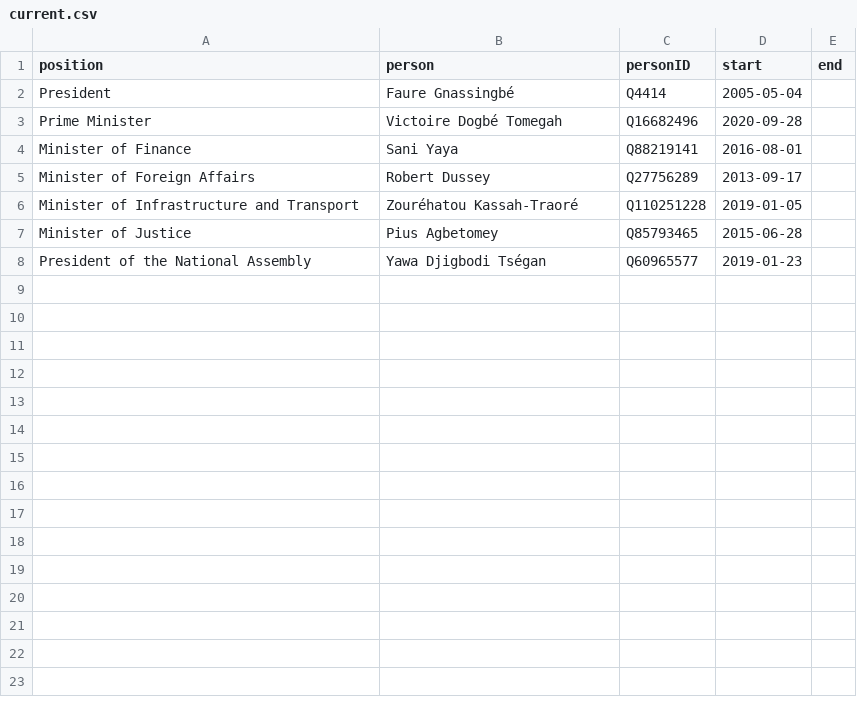
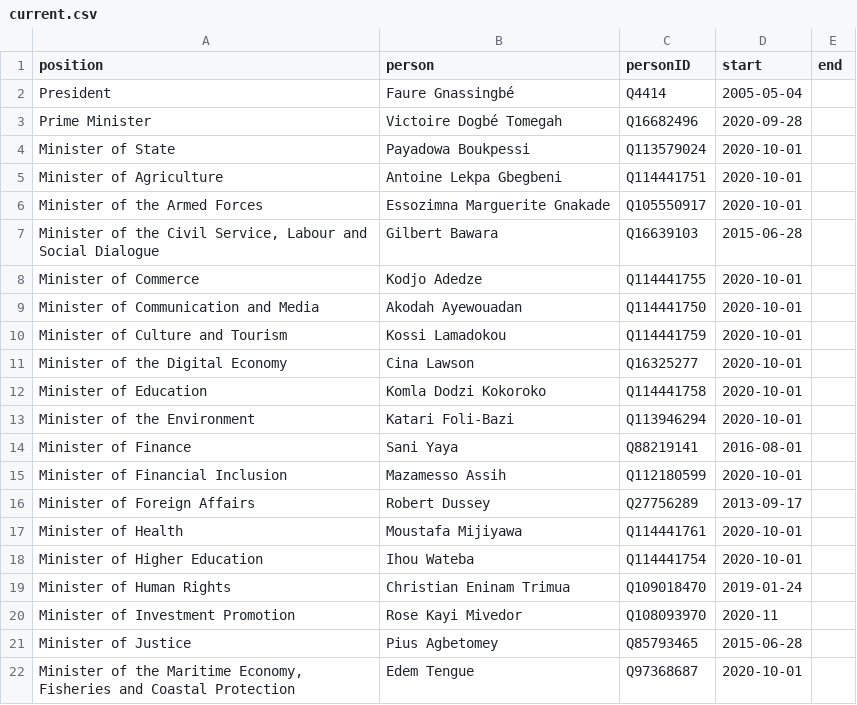
Before and after one commit to every-politician-scrapers/togo, a CSV file: html/current.csv, drawn as a sheet; only a part is shown; the shorter side is filled out with more unchanged rows; removed rows and columns are numbered as before the commit, all else as after; the diff covers the shown part only; the diff names each change by its address in the sheet, - before the commit and + after, or states it on an @@ line.

```diff
--- a/html/current.csv
+++ b/html/current.csv
+row 4: Minister of State | Payadowa Boukpessi | Q113579024 | 2020-10-01
+row 5: Minister of Agriculture | Antoine Lekpa Gbegbeni | Q114441751 | 2020-10-01
+row 6: Minister of the Armed Forces | Essozimna Marguerite Gnakade | Q105550917 | 2020-10-01
+row 7: Minister of the Civil Service, Labour and Social Dialogue | Gilbert Bawara | Q16639103 | 2015-06-28
+row 8: Minister of Commerce | Kodjo Adedze | Q114441755 | 2020-10-01
+row 9: Minister of Communication and Media | Akodah Ayewouadan | Q114441750 | 2020-10-01
+row 10: Minister of Culture and Tourism | Kossi Lamadokou | Q114441759 | 2020-10-01
+row 11: Minister of the Digital Economy | Cina Lawson | Q16325277 | 2020-10-01
+row 12: Minister of Education | Komla Dodzi Kokoroko | Q114441758 | 2020-10-01
+row 13: Minister of the Environment | Katari Foli-Bazi | Q113946294 | 2020-10-01
+row 15: Minister of Financial Inclusion | Mazamesso Assih | Q112180599 | 2020-10-01
-row 6: Minister of Infrastructure and Transport | Zouréhatou Kassah-Traoré | Q110251228 | 2019-01-05
+row 17: Minister of Health | Moustafa Mijiyawa | Q114441761 | 2020-10-01
+row 18: Minister of Higher Education | Ihou Wateba | Q114441754 | 2020-10-01
+row 19: Minister of Human Rights | Christian Eninam Trimua | Q109018470 | 2019-01-24
+row 20: Minister of Investment Promotion | Rose Kayi Mivedor | Q108093970 | 2020-11
+row 22: Minister of the Maritime Economy, Fisheries and Coastal Protection | Edem Tengue | Q97368687 | 2020-10-01
```
Also changed, not shown: 18 added rows elsewhere in this file, html/bio.csv, html/holders21.csv, 5 other files.
